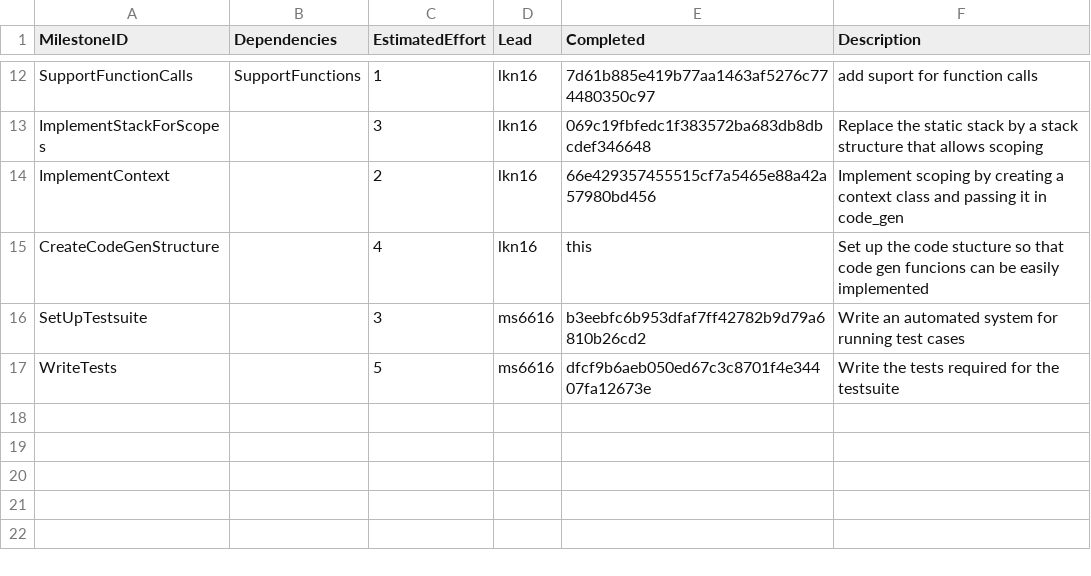
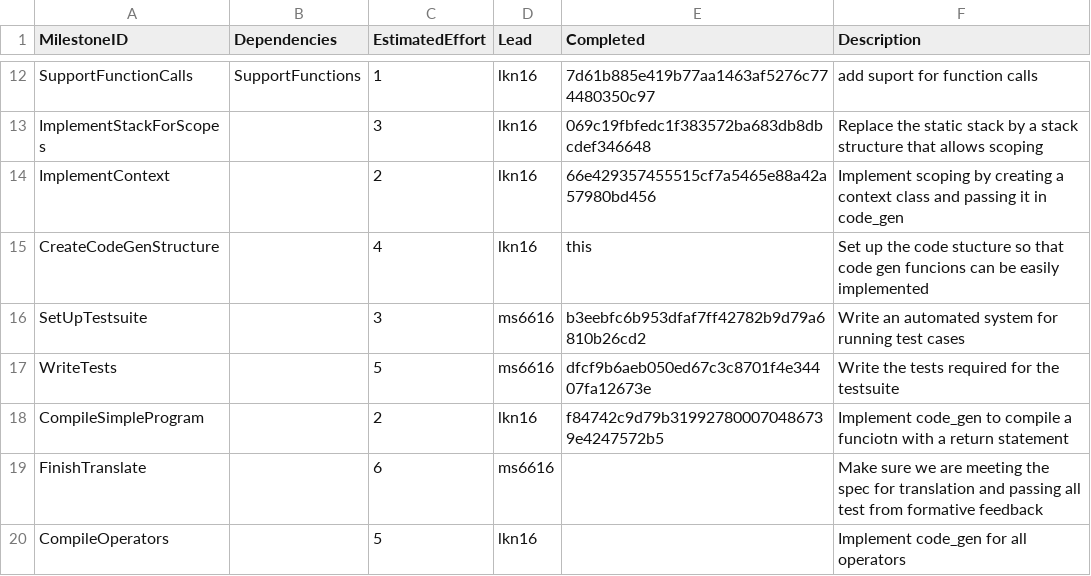
Before and after one commit to kyczawon/c-compiler, a CSV file: management/milestones.csv, drawn as a sheet; only a part is shown, gaps mark what is left out.

Commit message:
Update management logs

```diff
--- a/management/milestones.csv
+++ b/management/milestones.csv
@@ -17 +17,4 @@ SetUpTestsuite,,3,ms6616,b3eebfc6b953dfaf7ff42782b9d79a6810b26cd2,Write an autom
 WriteTests,,5,ms6616,dfcf9b6aeb050ed67c3c8701f4e34407fa12673e,Write the tests required for the testsuite
+CompileSimpleProgram,,2,lkn16,f84742c9d79b319927800070486739e4247572b5,Implement code_gen to compile a funciotn with a return statement
+FinishTranslate,,6,ms6616,,Make sure we are meeting the spec for translation and passing all test from formative feedback
+CompileOperators,,5,lkn16,,Implement code_gen for all operators
```
Also changed, not shown: management/effort-log.csv.
